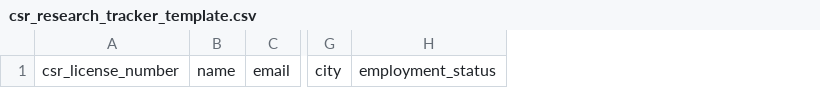
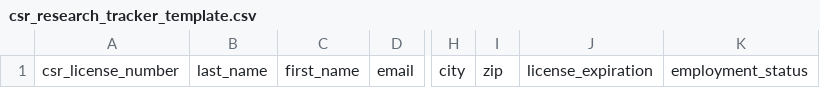
Before and after one commit to pazonada/shorthanders, a CSV file: research/csr_research_tracker_template.csv, drawn as a sheet; only a part is shown, gaps mark what is left out; removed rows and columns are numbered as before the commit, all else as after; the diff names each change by its address in the sheet, - before the commit and + after, or states it on an @@ line.

```diff
--- a/research/csr_research_tracker_template.csv
+++ b/research/csr_research_tracker_template.csv
-column B, row 1: name
+column B, row 1: last_name
+column C, row 1: first_name
+column I, row 1: zip
+column J, row 1: license_expiration
```
Also changed, not shown: 2 other files.
